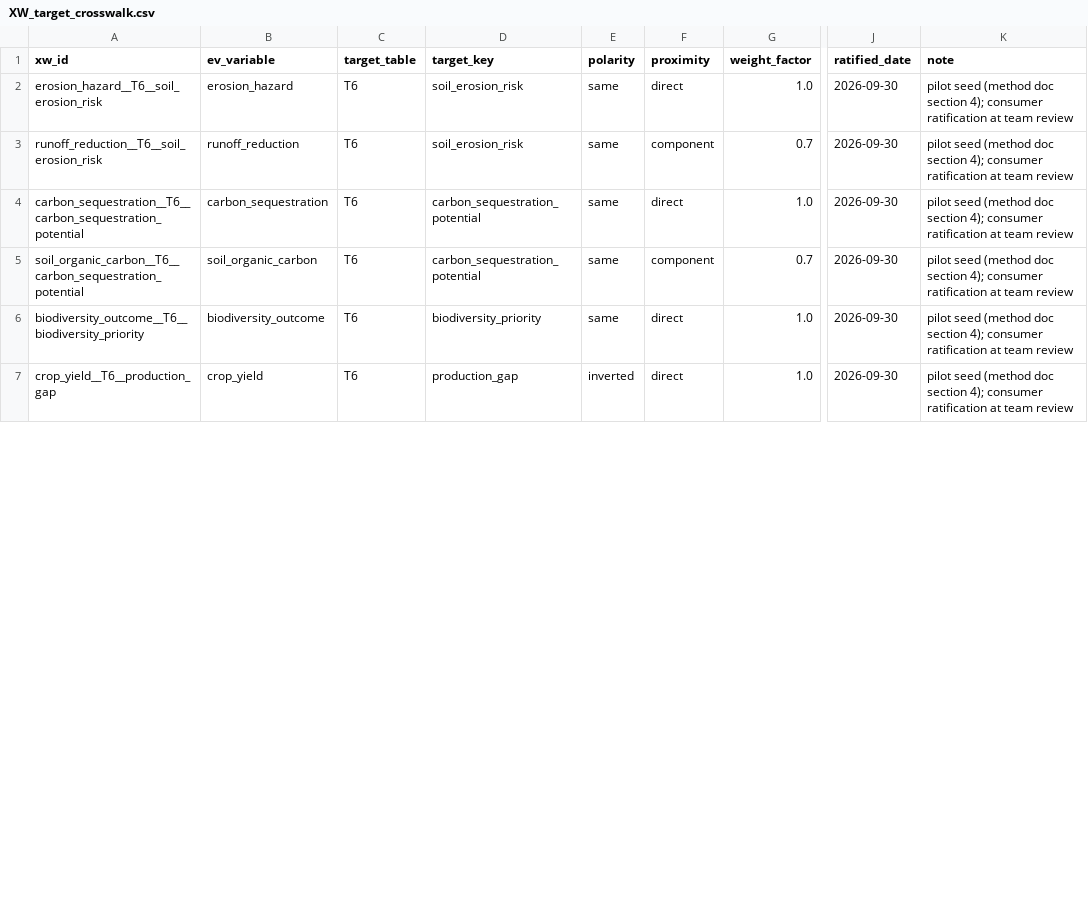
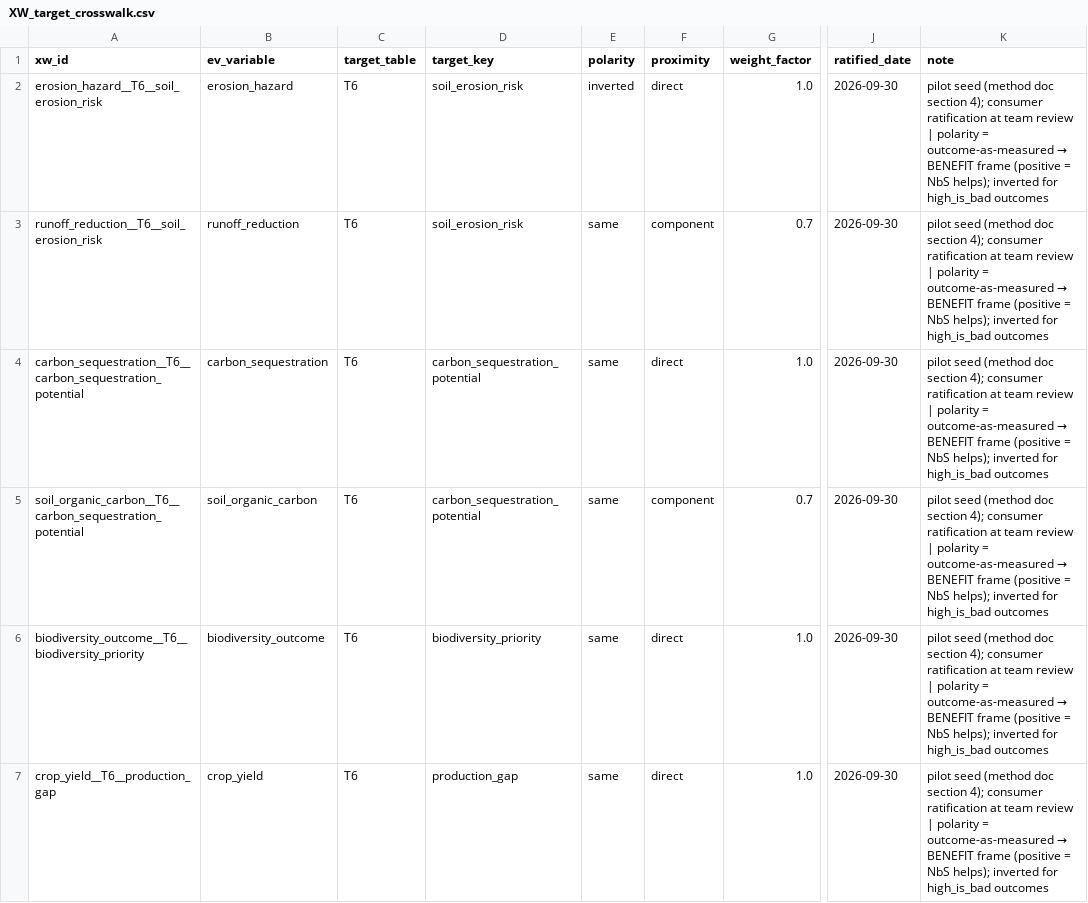
Before and after one commit to CIAT/nbs_ruralscan, a CSV file: schema/registers/XW_target_crosswalk.csv, drawn as a sheet; only a part is shown, gaps mark what is left out; the diff covers the shown part only; the diff names each change by its address in the sheet, - before the commit and + after, or states it on an @@ line.

Commit message:
fix(schema): XW seed polarities in the benefit frame; spec + contract state the sign convention (#262)
The engine (PR3, #261) defines generated T3/T6 rows in the BENEFIT frame
(positive = the NbS helps) and XW.polarity as the converter from the
outcome-as-measured direction: inverted for high_is_bad outcomes (erosion,
hazards), same for low_is_bad ones (yield, income, carbon, biodiversity).
The seed rows had several polarities in the outcome frame (erosion 'same',
crop_yield / income proxies 'inverted') — corrected, and the rule written
into spec.md (XW.polarity, T6.effect_direction) and the synthesis contract.

```diff
--- a/schema/registers/XW_target_crosswalk.csv
+++ b/schema/registers/XW_target_crosswalk.csv
-E2 (polarity): same
+E2 (polarity): inverted
@@ K2:K7 (note): …team review → …team review | polarity = outcome-as-measured → BENEFIT frame (positive = NbS helps); inverted for high_is_bad outcomes @@
-E7 (polarity): inverted
+E7 (polarity): same
```
Also changed, not shown: 23 edited cells elsewhere in this file, 5 other files.
